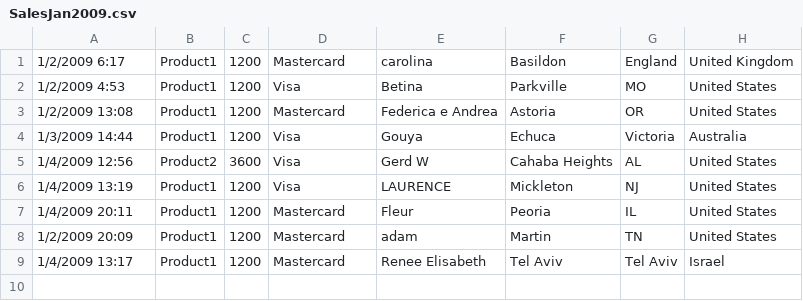
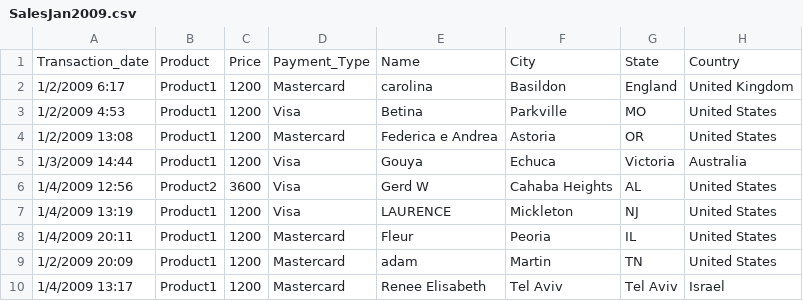
Before and after one commit to AliChowdhuryA/Lab-10, a CSV file: SalesJan2009.csv, drawn as a sheet; the diff names each change by its address in the sheet, - before the commit and + after, or states it on an @@ line.

```diff
--- a/SalesJan2009.csv
+++ b/SalesJan2009.csv
+row 1: Transaction_date | Product | Price | Payment_Type | Name | City | State | Country
```
Also changed, not shown: 1 other file.
